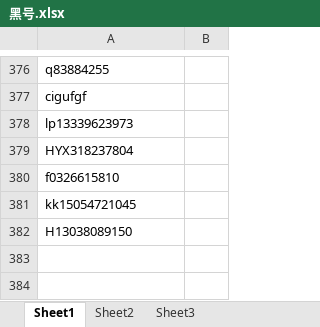
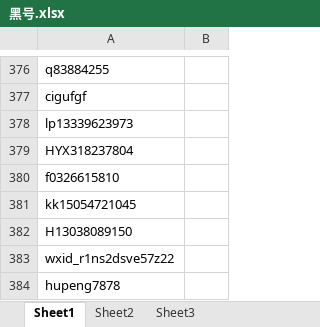
Before and after one commit to kyoiori3369/cms, an Excel workbook: 黑号.xlsx, sheet Sheet1, drawn as a sheet; only a part is shown, gaps mark what is left out; values as stored, in another font and other column widths than the file's, no borders; the diff names each change by its address in the sheet, - before the commit and + after, or states it on an @@ line.

```diff
--- a/黑号.xlsx (sheet Sheet1)
+++ b/黑号.xlsx (sheet Sheet1)
+row 383: wxid_r1ns2dsve57z22
+row 384: hupeng7878
```
Also changed, not shown: 1 other file.
